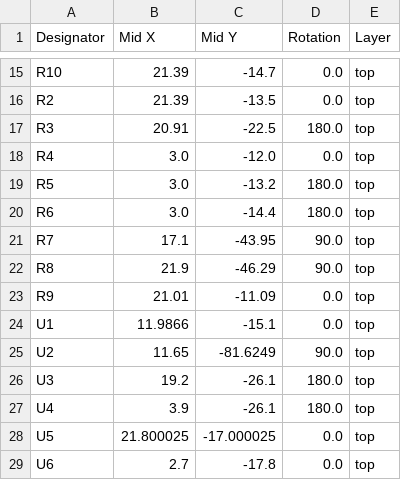
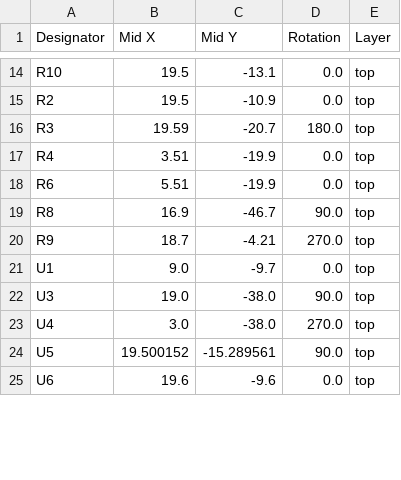
Before and after one commit to Dennis960/Blumy, a CSV file: ESPlant-Board/v2.0/positions.csv, drawn as a sheet; only a part is shown, gaps mark what is left out; removed rows and columns are numbered as before the commit, all else as after; the diff covers the shown part only; the diff names each change by its address in the sheet, - before the commit and + after, or states it on an @@ line.

```diff
--- a/ESPlant-Board/v2.0/positions.csv
+++ b/ESPlant-Board/v2.0/positions.csv
-B14:B15 (Mid X): 21.39
+B14:B15 (Mid X): 19.5
-C14 (Mid Y): -14.7
+C14 (Mid Y): -13.1
-C15 (Mid Y): -13.5
+C15 (Mid Y): -10.9
-B16 (Mid X): 20.91
+B16 (Mid X): 19.59
-C16 (Mid Y): -22.5
+C16 (Mid Y): -20.7
-B17 (Mid X): 3.0
+B17 (Mid X): 3.51
-C17 (Mid Y): -12.0
+C17 (Mid Y): -19.9
-row 19: R5 | 3.0 | -13.2 | 180.0 | top
-B18 (Mid X): 3.0
+B18 (Mid X): 5.51
-C18 (Mid Y): -14.4
+C18 (Mid Y): -19.9
-D18 (Rotation): 180.0
+D18 (Rotation): 0.0
-row 21: R7 | 17.1 | -43.95 | 90.0 | top
-B19 (Mid X): 21.9
+B19 (Mid X): 16.9
-C19 (Mid Y): -46.29
+C19 (Mid Y): -46.7
-B20 (Mid X): 21.01
+B20 (Mid X): 18.7
-C20 (Mid Y): -11.09
+C20 (Mid Y): -4.21
-D20 (Rotation): 0.0
+D20 (Rotation): 270.0
-B21 (Mid X): 11.9866
+B21 (Mid X): 9.0
-C21 (Mid Y): -15.1
+C21 (Mid Y): -9.7
-row 25: U2 | 11.65 | -81.6249 | 90.0 | top
-B22 (Mid X): 19.2
+B22 (Mid X): 19.0
-C22:C23 (Mid Y): -26.1
+C22:C23 (Mid Y): -38.0
-D22 (Rotation): 180.0
+D22 (Rotation): 90.0
-B23 (Mid X): 3.9
+B23 (Mid X): 3.0
-D23 (Rotation): 180.0
+D23 (Rotation): 270.0
-B24 (Mid X): 21.800025
+B24 (Mid X): 19.500152
-C24 (Mid Y): -17.000025
+C24 (Mid Y): -15.289561
-D24 (Rotation): 0.0
+D24 (Rotation): 90.0
-B25 (Mid X): 2.7
+B25 (Mid X): 19.6
-C25 (Mid Y): -17.8
+C25 (Mid Y): -9.6
```
Also changed, not shown: 1 added row, 1 removed row and 40 edited cells elsewhere in this file, ESPlant-Board-Panel/production/bom.csv, ESPlant-Board-Panel/production/positions.csv, 39 other files.
